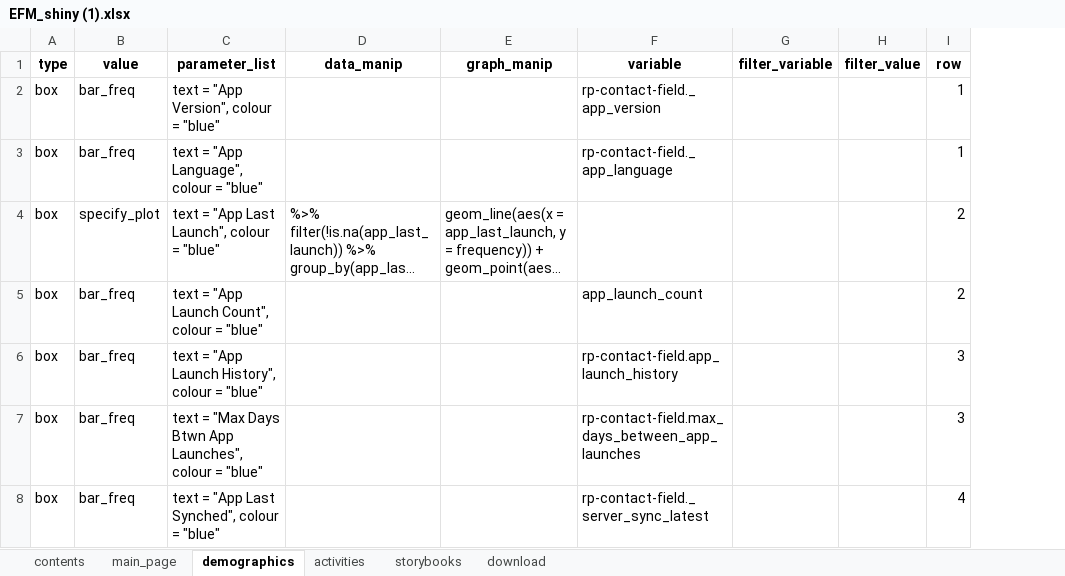
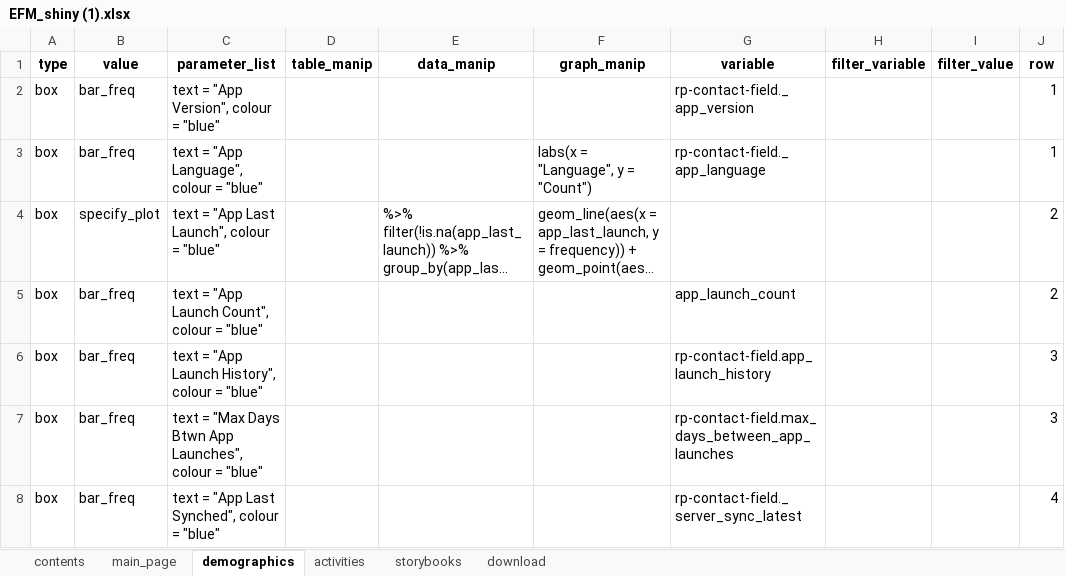
Before and after one commit to cabrinenyona/EFMDataScripts, an Excel workbook: EFM_shiny (1).xlsx, sheet demographics, drawn as a sheet; long unchanged cells end in …; values as stored, in another font and other column widths than the file's, no borders; addresses are those after the commit; the diff names each change by its address in the sheet, - before the commit and + after, or states it on an @@ line.

Commit message:
adding table manipulations

```diff
--- a/EFM_shiny (1).xlsx (sheet demographics)
+++ b/EFM_shiny (1).xlsx (sheet demographics)
+column D (table_manip), empty
-F3 (graph_manip): (empty)
+F3 (graph_manip): labs(x = "Language", y = "Count")
```
